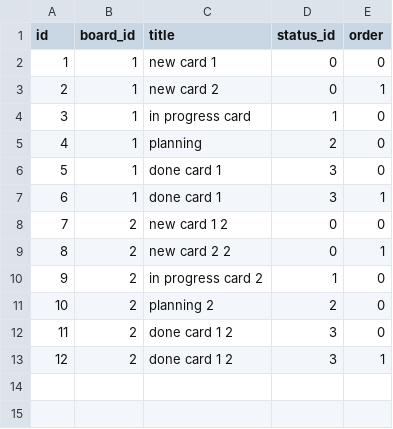
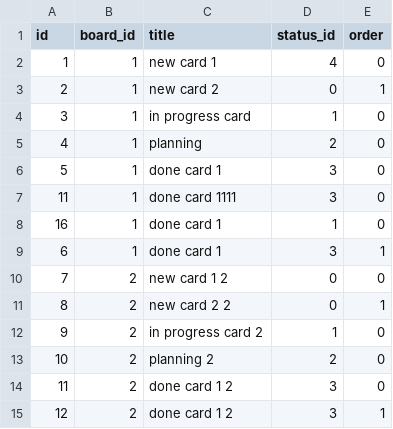
Before and after one commit to ddeer1109/Proman-planner, a CSV file: data/cards.csv, drawn as a sheet.

Commit message:
finished prototype of getting all data

```diff
--- a/data/cards.csv
+++ b/data/cards.csv
@@ -1,3 +1,3 @@
 id,board_id,title,status_id,order
-1,1,"new card 1",0,0
+1,1,"new card 1",4,0
 2,1,"new card 2",0,1
@@ -6,2 +6,4 @@ id,board_id,title,status_id,order
 5,1,"done card 1",3,0
+11,1,"done card 1111",3,0
+16,1,"done card 1",1,0
 6,1,"done card 1",3,1
```
Also changed, not shown: 3 other files.
